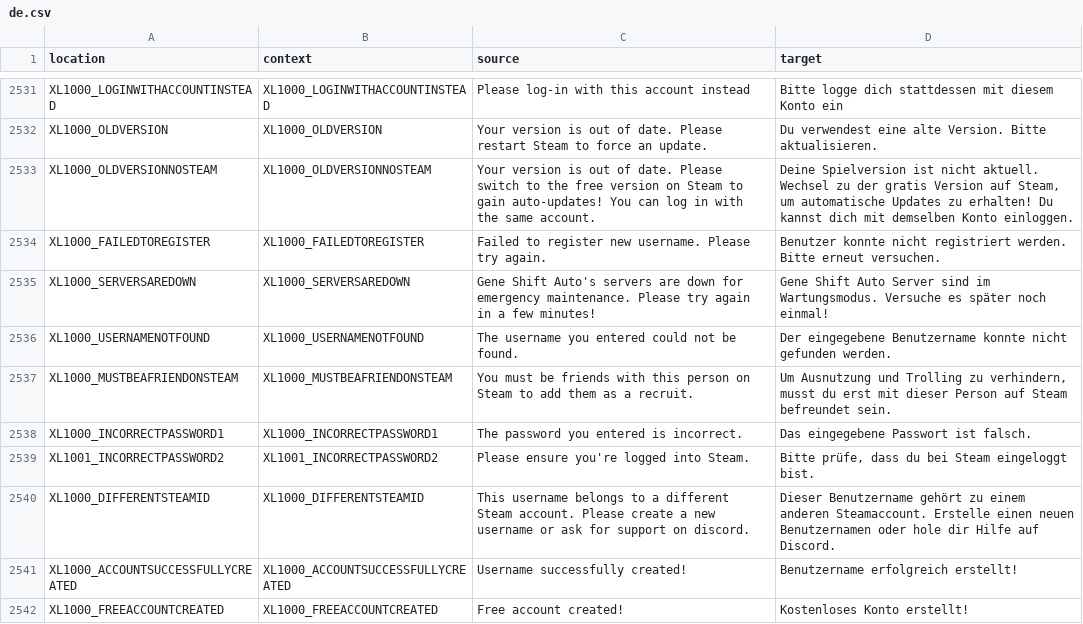
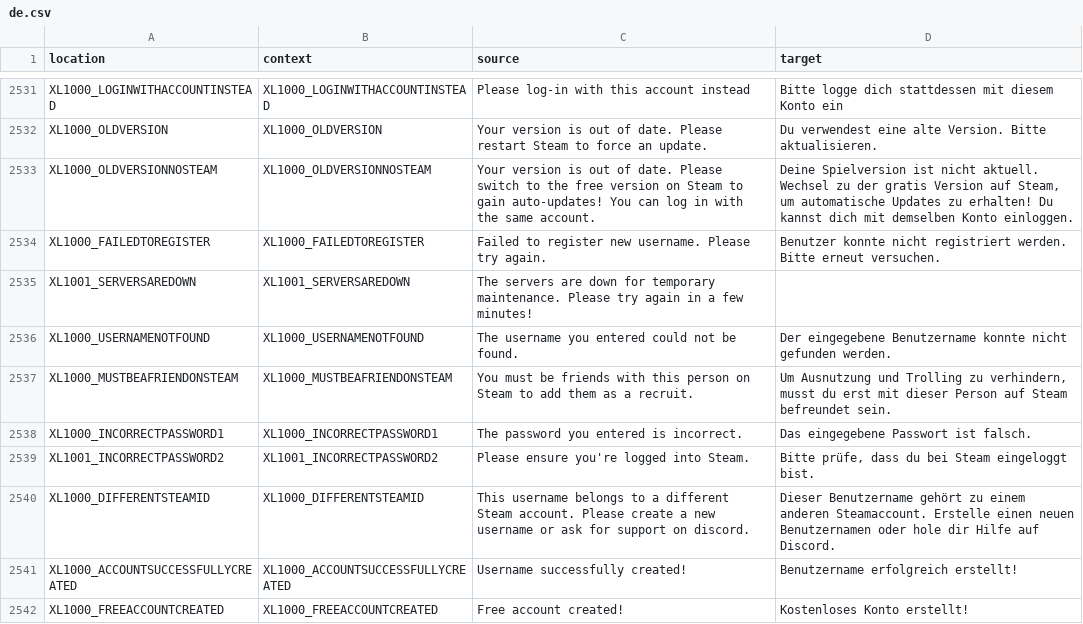
Before and after one commit to bencelot/GeneshiftTranslations, a CSV file: de.csv, drawn as a sheet; only a part is shown, gaps mark what is left out; removed rows and columns are numbered as before the commit, all else as after; the diff names each change by its address in the sheet, - before the commit and + after, or states it on an @@ line.

```diff
--- a/de.csv
+++ b/de.csv
-row 2535: XL1000_SERVERSAREDOWN | XL1000_SERVERSAREDOWN | Gene Shift Auto's servers are down for emergency maintenance. Please try again in a few minutes! | Gene Shift Auto Server sind im Wartungsmodus. Versuche es später noch einmal!
+row 2535: XL1001_SERVERSAREDOWN | XL1001_SERVERSAREDOWN | The servers are down for temporary maintenance. Please try again in a few minutes!
```
Also changed, not shown: en.csv, es_AR.csv, 4 other files.
